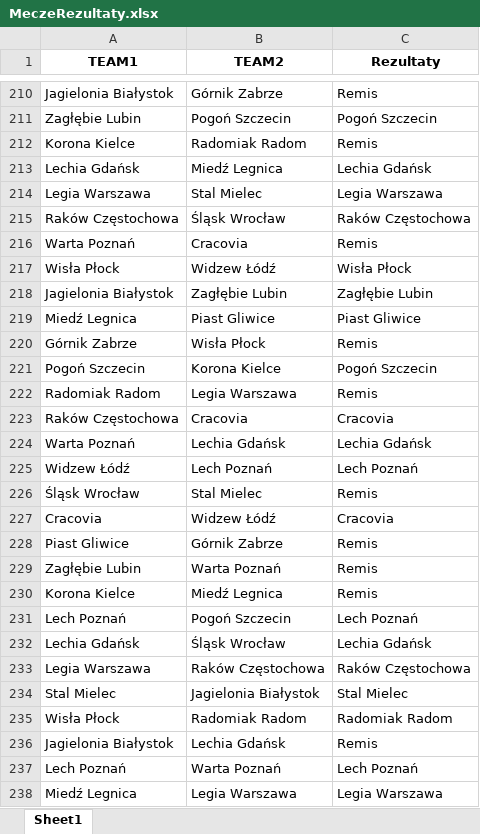
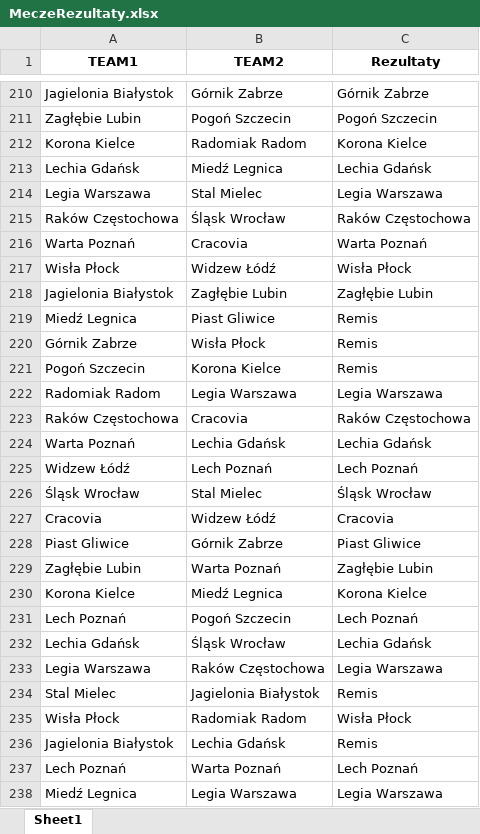
Before and after one commit to Szakuri/projekt_na_studia, an Excel workbook: MeczeRezultaty.xlsx, sheet Sheet1, drawn as a sheet; only a part is shown, gaps mark what is left out; values as stored, in another font and other column widths than the file's, no borders; the diff covers the shown part only; the diff names each change by its address in the sheet, - before the commit and + after, or states it on an @@ line.

```diff
--- a/MeczeRezultaty.xlsx (sheet Sheet1)
+++ b/MeczeRezultaty.xlsx (sheet Sheet1)
-C210 (Rezultaty): Remis
+C210 (Rezultaty): Górnik Zabrze
-C212 (Rezultaty): Remis
+C212 (Rezultaty): Korona Kielce
-C216 (Rezultaty): Remis
+C216 (Rezultaty): Warta Poznań
-C219 (Rezultaty): Piast Gliwice
+C219 (Rezultaty): Remis
-C221 (Rezultaty): Pogoń Szczecin
+C221 (Rezultaty): Remis
-C222 (Rezultaty): Remis
+C222 (Rezultaty): Legia Warszawa
-C223 (Rezultaty): Cracovia
+C223 (Rezultaty): Raków Częstochowa
-C226 (Rezultaty): Remis
+C226 (Rezultaty): Śląsk Wrocław
-C228 (Rezultaty): Remis
+C228 (Rezultaty): Piast Gliwice
-C229 (Rezultaty): Remis
+C229 (Rezultaty): Zagłębie Lubin
-C230 (Rezultaty): Remis
+C230 (Rezultaty): Korona Kielce
-C233 (Rezultaty): Raków Częstochowa
+C233 (Rezultaty): Legia Warszawa
-C234 (Rezultaty): Stal Mielec
+C234 (Rezultaty): Remis
-C235 (Rezultaty): Radomiak Radom
+C235 (Rezultaty): Wisła Płock
```
Also changed, not shown: 133 edited cells elsewhere in this sheet, rezultaty.xlsx, 2 other files.
